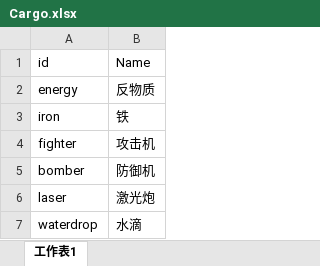
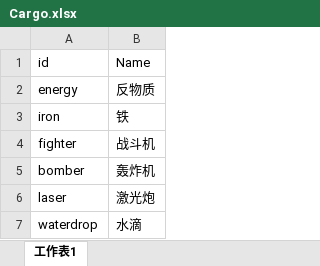
Before and after one commit to stv1024/WarOfStarship, an Excel workbook: Client/assets/Csv/Cargo.xlsx, sheet 工作表1, drawn as a sheet; values as stored, in another font and other column widths than the file's, no borders; the diff names each change by its address in the sheet, - before the commit and + after, or states it on an @@ line.

```diff
--- a/Client/assets/Csv/Cargo.xlsx (sheet 工作表1)
+++ b/Client/assets/Csv/Cargo.xlsx (sheet 工作表1)
-B4: 攻击机
+B4: 战斗机
-B5: 防御机
+B5: 轰炸机
```
Also changed, not shown: Client/assets/Csv/Building.xlsx, 13 other files.
